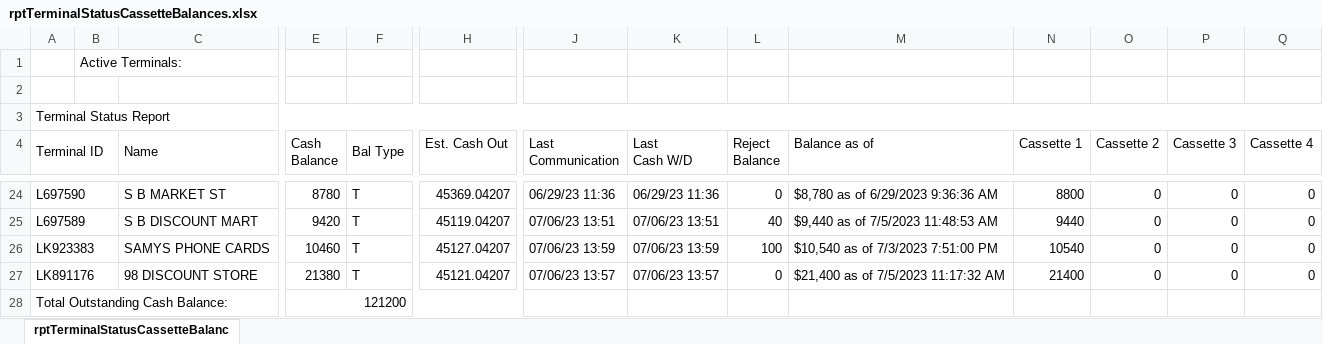
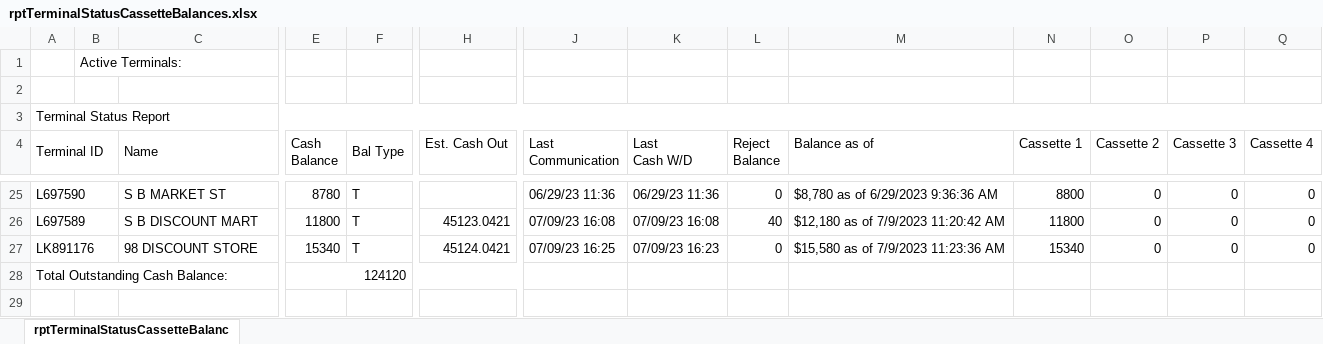
Before and after one commit to DPDivesh/project_newToolRendition, an Excel workbook: rptTerminalStatusCassetteBalances.xlsx, sheet rptTerminalStatusCassetteBalanc, drawn as a sheet; only a part is shown, gaps mark what is left out; values as stored, in another font and other column widths than the file's, no borders; removed rows and columns are numbered as before the commit, all else as after; rows hold the shown columns only; the diff covers the shown part only; the diff names each change by its address in the sheet, - before the commit and + after, or states it on an @@ line.

```diff
--- a/rptTerminalStatusCassetteBalances.xlsx (sheet rptTerminalStatusCassetteBalanc)
+++ b/rptTerminalStatusCassetteBalances.xlsx (sheet rptTerminalStatusCassetteBalanc)
-H25 (Est. Cash Out): 45369.04207
+H25 (Est. Cash Out): (empty)
-E26 (Cash Balance): 9420
+E26 (Cash Balance): 11800
-H26 (Est. Cash Out): 45119.04207
+H26 (Est. Cash Out): 45123.0421
-J26 (Last Communication): 07/06/23 13:51
+J26 (Last Communication): 07/09/23 16:08
-K26 (Last Cash W/D): 07/06/23 13:51
+K26 (Last Cash W/D): 07/09/23 16:08
-M26 (Balance as of): $9,440 as of 7/5/2023 11:48:53 AM
+M26 (Balance as of): $12,180 as of 7/9/2023 11:20:42 AM
-N26 (Cassette 1): 9440
+N26 (Cassette 1): 11800
-row 26: LK923383 |  | SAMYS PHONE CARDS | 10460 | T | 45127.04207 | 07/06/23 13:59 | 07/06/23 13:59 | 100 | $10,540 as of 7/3/2023 7:51:00 PM | 10540 | 0 | 0 | 0
-E27 (Cash Balance): 21380
+E27 (Cash Balance): 15340
-H27 (Est. Cash Out): 45121.04207
+H27 (Est. Cash Out): 45124.0421
-J27 (Last Communication): 07/06/23 13:57
+J27 (Last Communication): 07/09/23 16:25
-K27 (Last Cash W/D): 07/06/23 13:57
+K27 (Last Cash W/D): 07/09/23 16:23
-M27 (Balance as of): $21,400 as of 7/5/2023 11:17:32 AM
+M27 (Balance as of): $15,580 as of 7/9/2023 11:23:36 AM
-N27 (Cassette 1): 21400
+N27 (Cassette 1): 15340
-E28 (Cash Balance): 121200
+E28 (Cash Balance): 124120
```
Also changed, not shown: 11 added rows, 10 removed rows and 41 edited cells elsewhere in this sheet, 5 other files.
